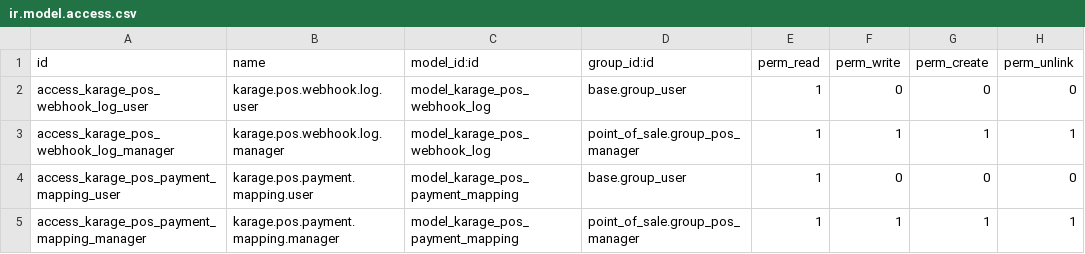
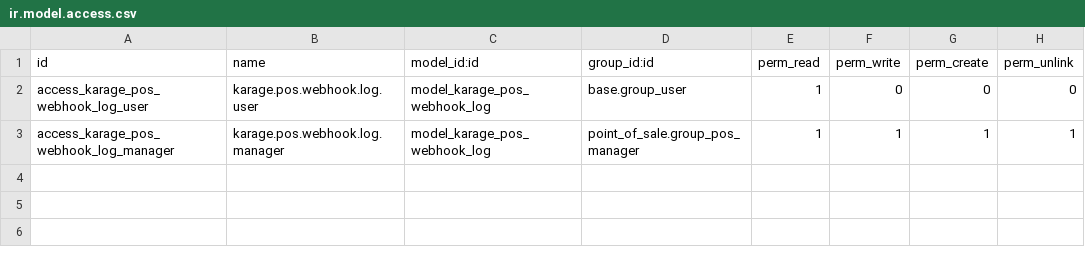
Before and after one commit to GARAGE-POS/odoo-plugin, a CSV file: karage_pos/security/ir.model.access.csv, drawn as a sheet; the diff names each change by its address in the sheet, - before the commit and + after, or states it on an @@ line.

```diff
--- a/karage_pos/security/ir.model.access.csv
+++ b/karage_pos/security/ir.model.access.csv
-row 4: access_karage_pos_payment_mapping_user | karage.pos.payment.mapping.user | model_karage_pos_payment_mapping | base.group_user | 1 | 0 | 0 | 0
-row 5: access_karage_pos_payment_mapping_manager | karage.pos.payment.mapping.manager | model_karage_pos_payment_mapping | point_of_sale.group_pos_manager | 1 | 1 | 1 | 1
```
Also changed, not shown: 12 other files.
